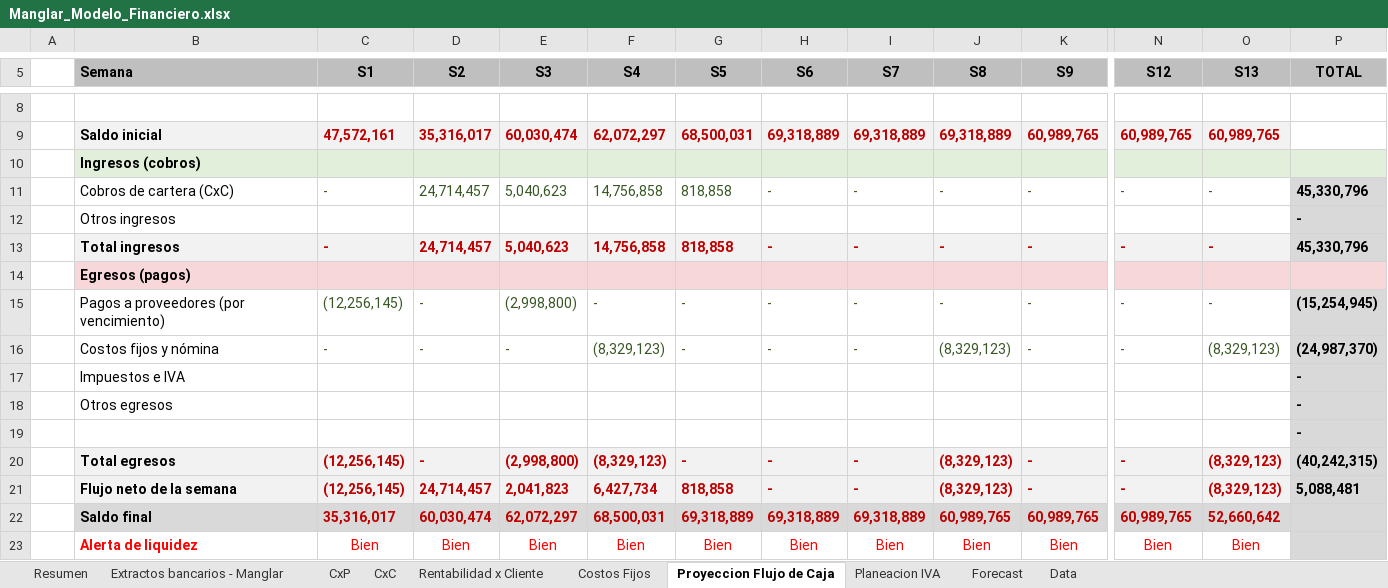
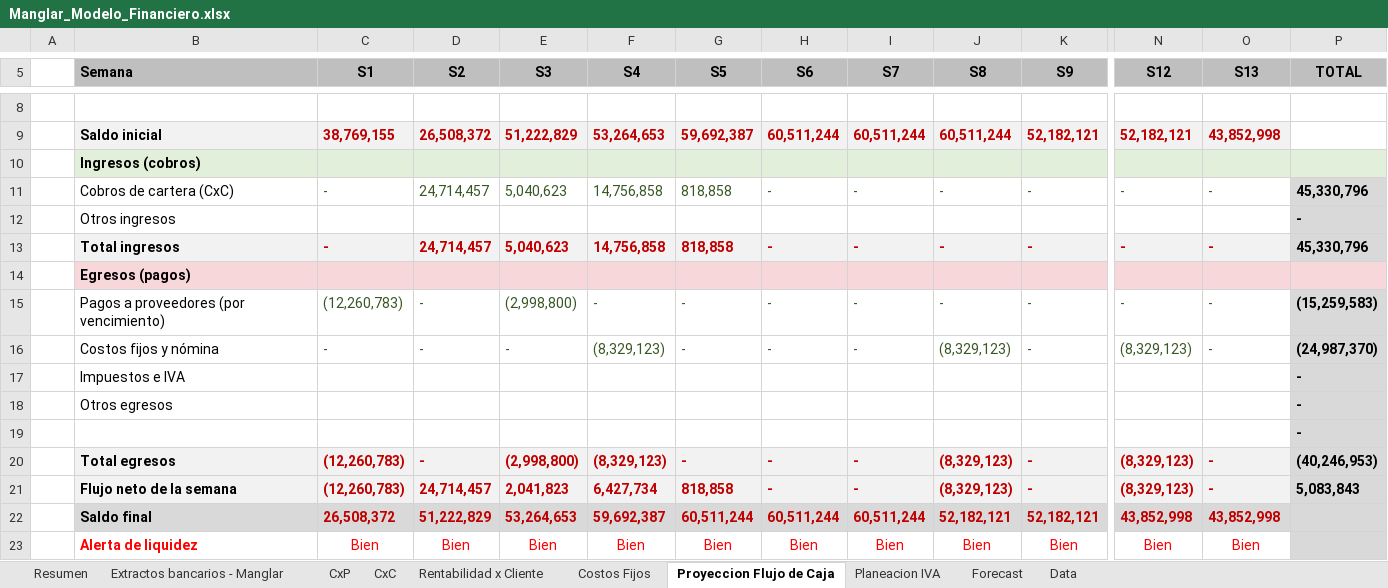
Before and after one commit to santiagomanglar/dashboard-manglar, an Excel workbook: Manglar_Modelo_Financiero.xlsx, sheet Proyeccion Flujo de Caja, drawn as a sheet; only a part is shown, gaps mark what is left out; values as stored, in another font and other column widths than the file's, no borders; conditional formats not drawn; the diff covers the shown part only; the diff names each change by its address in the sheet, - before the commit and + after, or states it on an @@ line.

```diff
--- a/Manglar_Modelo_Financiero.xlsx (sheet Proyeccion Flujo de Caja)
+++ b/Manglar_Modelo_Financiero.xlsx (sheet Proyeccion Flujo de Caja)
-C9 (S1): 47,572,161
+C9 (S1): 38,769,155
-D9 (S2): 35,316,017
+D9 (S2): 26,508,372
-E9 (S3): 60,030,474
+E9 (S3): 51,222,829
-F9 (S4): 62,072,297
+F9 (S4): 53,264,653
-G9 (S5): 68,500,031
+G9 (S5): 59,692,387
-H9 (S6): 69,318,889
+H9 (S6): 60,511,244
-I9 (S7): 69,318,889
+I9 (S7): 60,511,244
-J9 (S8): 69,318,889
+J9 (S8): 60,511,244
-K9 (S9): 60,989,765
+K9 (S9): 52,182,121
-N9 (S12): 60,989,765
+N9 (S12): 52,182,121
-O9 (S13): 60,989,765
+O9 (S13): 43,852,998
-C15 (S1): (12,256,145)
+C15 (S1): (12,260,783)
-P15 (TOTAL): (15,254,945)
+P15 (TOTAL): (15,259,583)
-N16 (S12): -
+N16 (S12): (8,329,123)
-O16 (S13): (8,329,123)
+O16 (S13): -
-C20:C21 (S1): (12,256,145)
+C20:C21 (S1): (12,260,783)
-N20:N21 (S12): -
+N20:N21 (S12): (8,329,123)
-O20:O21 (S13): (8,329,123)
+O20:O21 (S13): -
-P20 (TOTAL): (40,242,315)
+P20 (TOTAL): (40,246,953)
-P21 (TOTAL): 5,088,481
+P21 (TOTAL): 5,083,843
-C22 (S1): 35,316,017
+C22 (S1): 26,508,372
-D22 (S2): 60,030,474
+D22 (S2): 51,222,829
-E22 (S3): 62,072,297
+E22 (S3): 53,264,653
-F22 (S4): 68,500,031
+F22 (S4): 59,692,387
-G22 (S5): 69,318,889
+G22 (S5): 60,511,244
-H22 (S6): 69,318,889
+H22 (S6): 60,511,244
-I22 (S7): 69,318,889
+I22 (S7): 60,511,244
-J22 (S8): 60,989,765
+J22 (S8): 52,182,121
-K22 (S9): 60,989,765
+K22 (S9): 52,182,121
-N22 (S12): 60,989,765
+N22 (S12): 43,852,998
-O22 (S13): 52,660,642
+O22 (S13): 43,852,998
```
Also changed, not shown: 32 edited cells elsewhere in this sheet, sheet CxP, sheet Extractos bancarios - Manglar, sheet Resumen, sheet CxC, sheet Rentabilidad x Cliente, sheet Planeacion IVA, 1 more sheet, formulas that keep their value, hidden cells, charts or pictures.
